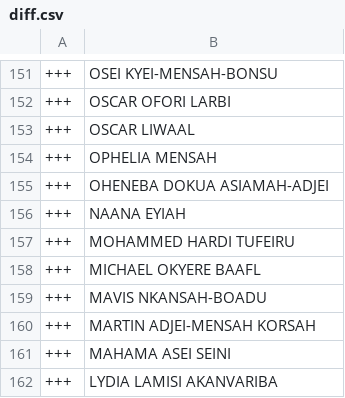
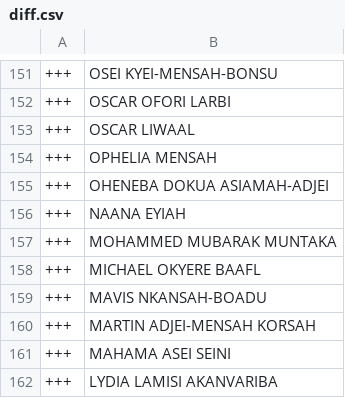
Before and after one commit to every-politician-scrapers/ghana-parliament, a CSV file: data/diff.csv, drawn as a sheet; only a part is shown, gaps mark what is left out.

```diff
--- a/data/diff.csv
+++ b/data/diff.csv
@@ -156,3 +156,3 @@
 +++,NAANA EYIAH
-+++,MOHAMMED HARDI TUFEIRU
++++,MOHAMMED MUBARAK MUNTAKA
 +++,MICHAEL OKYERE BAAFL
```
Also changed, not shown: data/official.csv.
